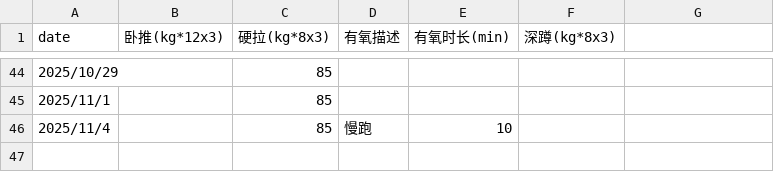
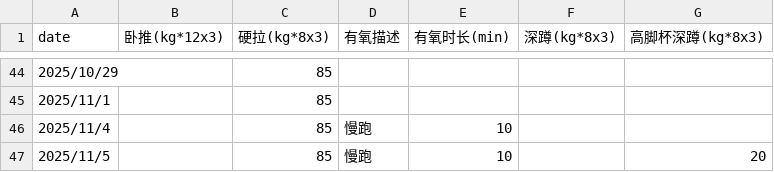
Before and after one commit to RaDsZ2z/sports, a CSV file: data.csv, drawn as a sheet; only a part is shown, gaps mark what is left out; the diff names each change by its address in the sheet, - before the commit and + after, or states it on an @@ line.

```diff
--- a/data.csv
+++ b/data.csv
-G1: (empty)
+G1: 高脚杯深蹲(kg*8x3)
+row 47: 2025/11/5 |  | 85 | 慢跑 | 10 |  | 20
```
Also changed, not shown: 1 other file.
